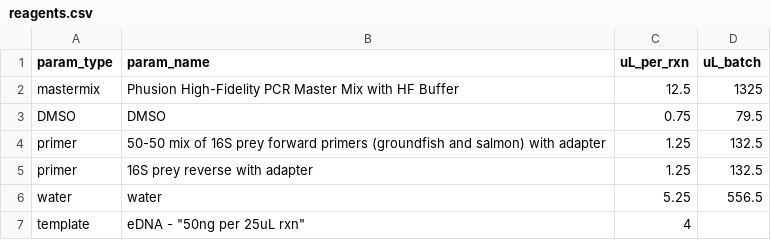
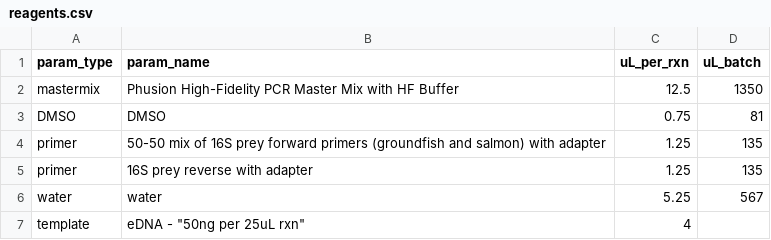
Before and after one commit to invertdna/Skagit_Salmon_eDNA, a CSV file: Documents/Labwork/2018-03-09_PCR1-B/reagents.csv, drawn as a sheet.

Commit message:
add more volume to batch for excess

```diff
--- a/Documents/Labwork/2018-03-09_PCR1-B/reagents.csv
+++ b/Documents/Labwork/2018-03-09_PCR1-B/reagents.csv
@@ -1,7 +1,7 @@
 param_type,param_name,uL_per_rxn,uL_batch
-mastermix,Phusion High-Fidelity PCR Master Mix with HF Buffer,12.5,1325
-DMSO,DMSO,0.75,79.5
-primer,50-50 mix of 16S prey forward primers (groundfish and salmon) with adapter,1.25,132.5
-primer,16S prey reverse with adapter,1.25,132.5
-water,water,5.25,556.5
+mastermix,Phusion High-Fidelity PCR Master Mix with HF Buffer,12.5,1350
+DMSO,DMSO,0.75,81
+primer,50-50 mix of 16S prey forward primers (groundfish and salmon) with adapter,1.25,135
+primer,16S prey reverse with adapter,1.25,135
+water,water,5.25,567
 template,"eDNA - ""50ng per 25uL rxn""",4,
```
Also changed, not shown: Documents/Labwork/2018-03-09_PCR1-C/reagents.csv, Documents/Labwork/2018-03-09_PCR1-D/reagents.csv.
